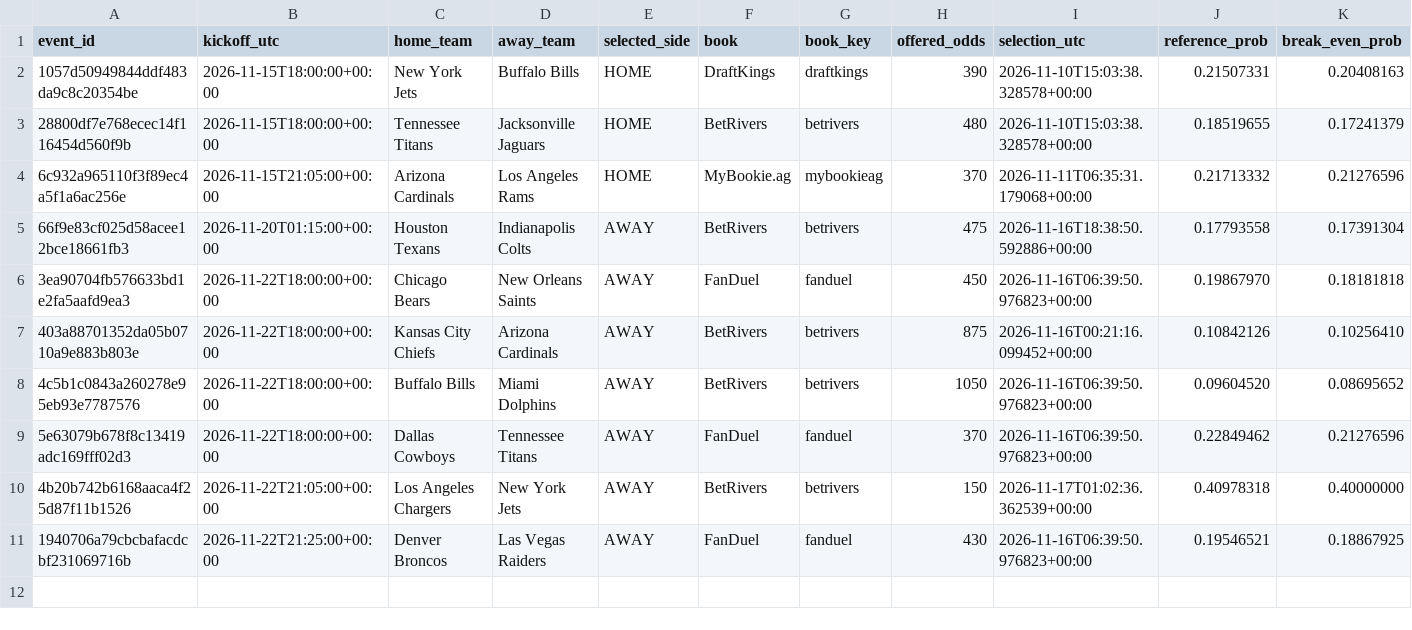
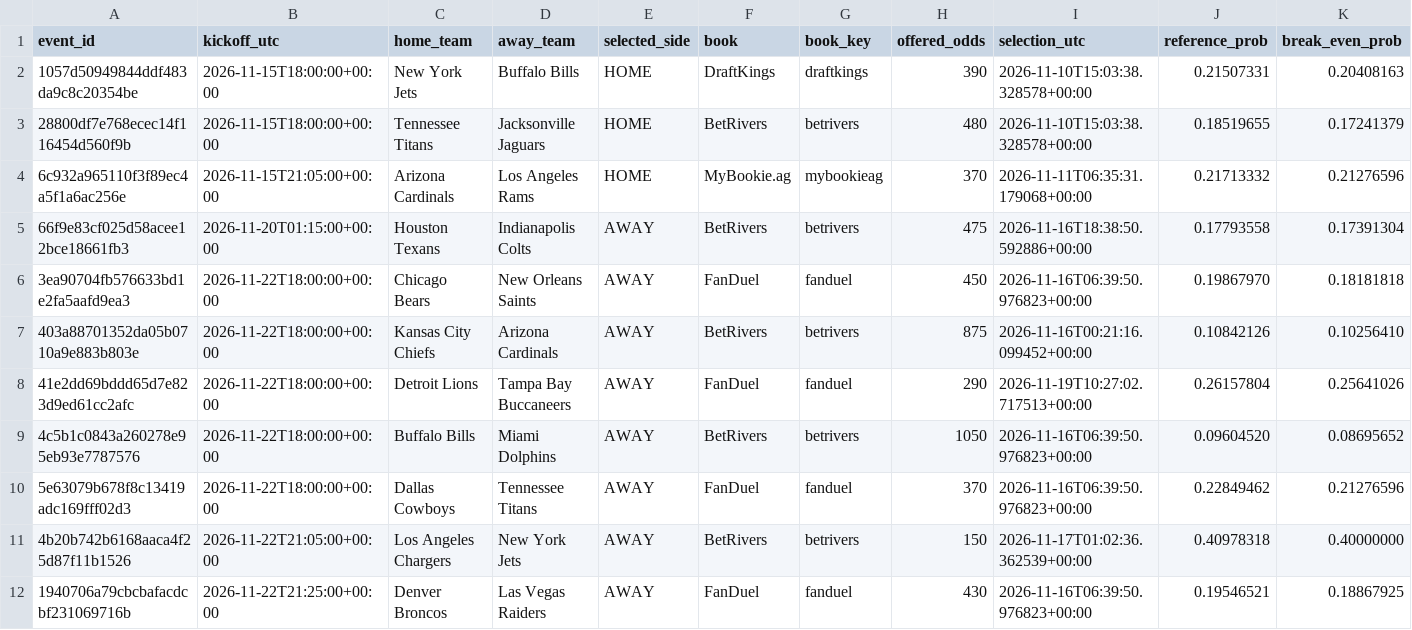
Before and after one commit to tylerbasile-bot/nfl-betting-model, a CSV file: reports/model13_audit.csv, drawn as a sheet; only a part is shown; rows hold the shown columns only; the diff names each change by its address in the sheet, - before the commit and + after, or states it on an @@ line.

```diff
--- a/reports/model13_audit.csv
+++ b/reports/model13_audit.csv
+row 8: 41e2dd69bddd65d7e823d9ed61cc2afc | 2026-11-22T18:00:00+00:00 | Detroit Lions | Tampa Bay Buccaneers | AWAY | FanDuel | fanduel | 290 | 2026-11-19T10:27:02.717513+00:00 | 0.26157804 | 0.25641026
```
Also changed, not shown: data/model13/frozen_price_candidates.csv, reports/model10_evaluation.csv, 11 other files.
